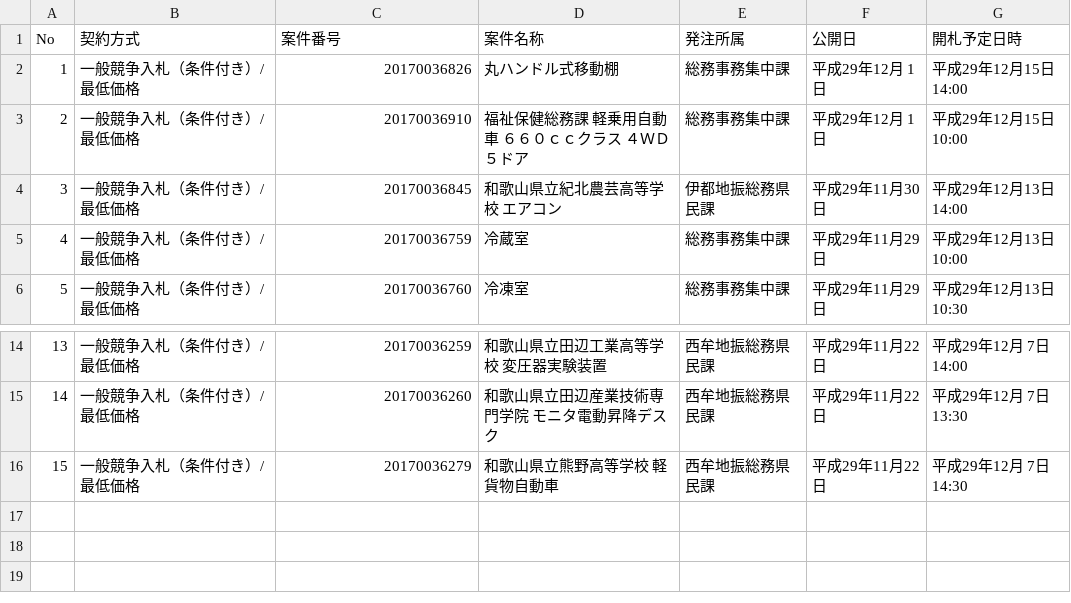
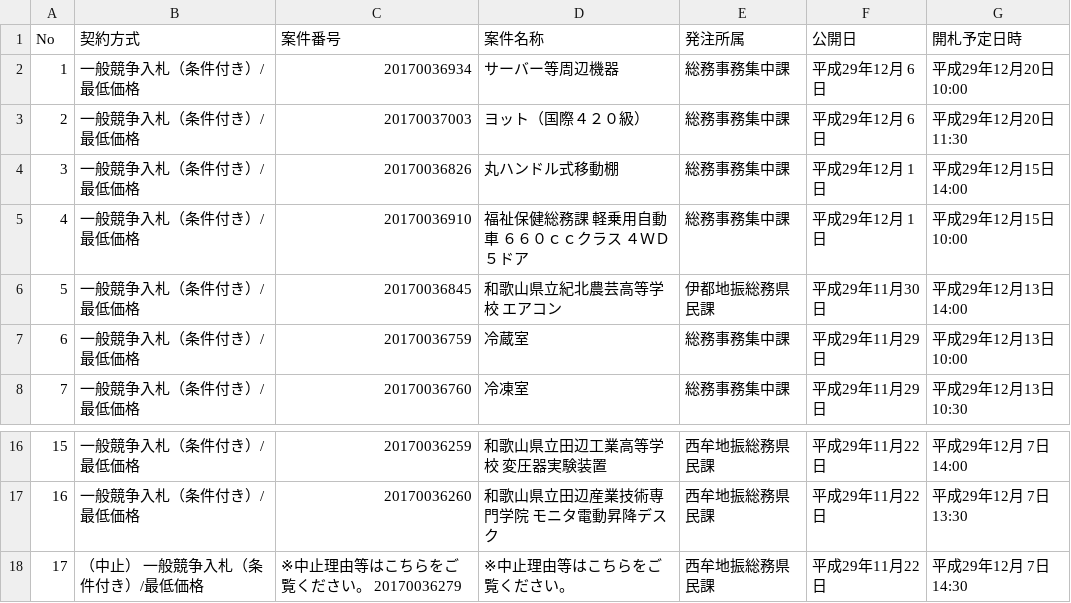
Before and after one commit to wakayama-pref-org/Goods-e-procurement-system_Bid_Advertisement, a CSV file: csv/goods-e-procurement-system_bid_advertisement.csv, drawn as a sheet; only a part is shown, gaps mark what is left out; addresses are those after the commit; the diff names each change by its address in the sheet, - before the commit and + after, or states it on an @@ line.

```diff
--- a/csv/goods-e-procurement-system_bid_advertisement.csv
+++ b/csv/goods-e-procurement-system_bid_advertisement.csv
+row 2: 1 | 一般競争入札（条件付き）/最低価格 | 20170036934 | サーバー等周辺機器 | 総務事務集中課 | 平成29年12月 6日 | 平成29年12月20日 10:00
+row 3: 2 | 一般競争入札（条件付き）/最低価格 | 20170037003 | ヨット（国際４２０級） | 総務事務集中課 | 平成29年12月 6日 | 平成29年12月20日 11:30
@@ column A (No) renumbered from row 4 down @@
-B18 (契約方式): 一般競争入札（条件付き）/最低価格
+B18 (契約方式): （中止） 一般競争入札（条件付き）/最低価格
-C18 (案件番号): 20170036279
+C18 (案件番号): ※中止理由等はこちらをご覧ください。 20170036279
-D18 (案件名称): 和歌山県立熊野高等学校 軽貨物自動車
+D18 (案件名称): ※中止理由等はこちらをご覧ください。
```
Also changed, not shown: 1 other file.
